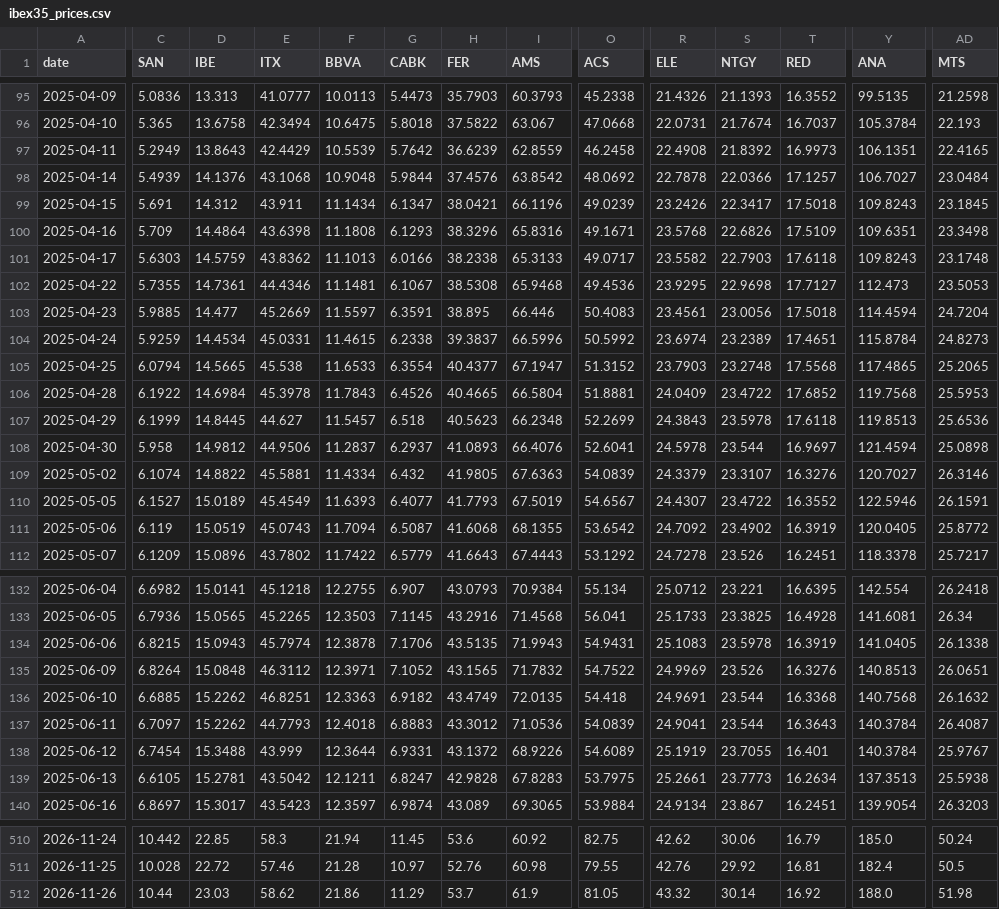
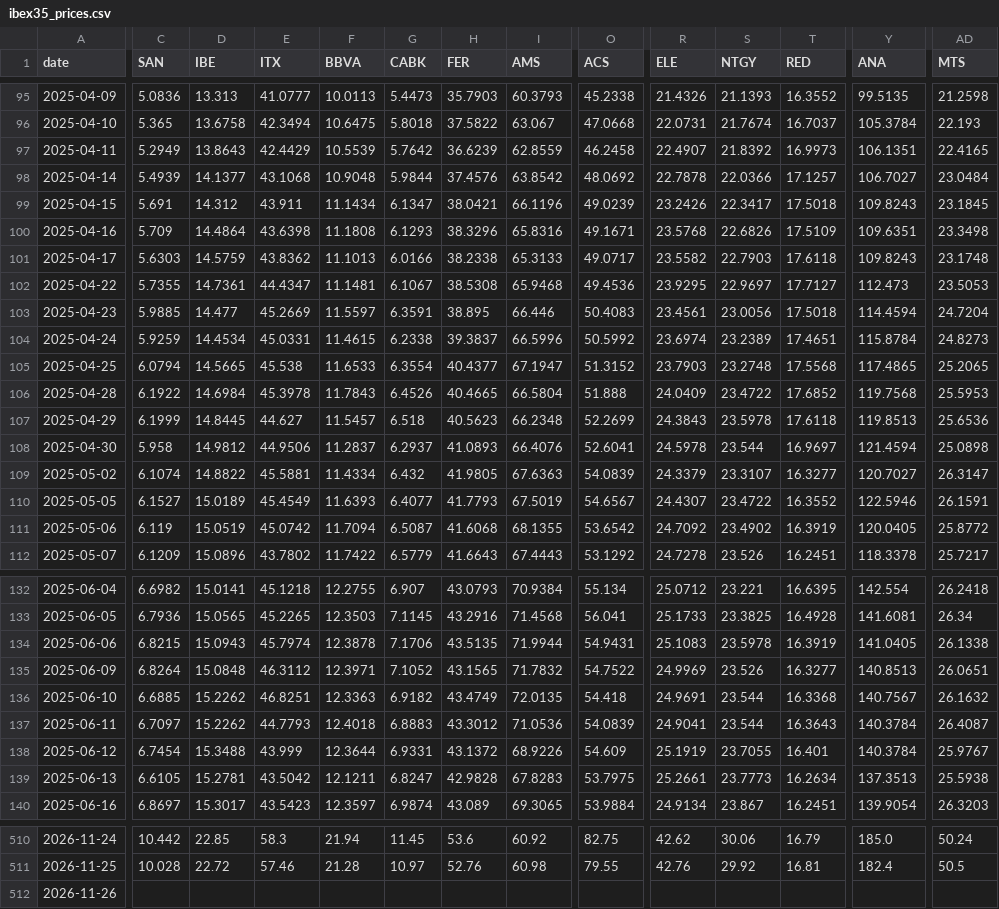
Before and after one commit to VerJokiel/FRANKFURT08, a CSV file: data/markets/ibex35_prices.csv, drawn as a sheet; only a part is shown, gaps mark what is left out; the diff covers the shown part only; the diff names each change by its address in the sheet, - before the commit and + after, or states it on an @@ line.

```diff
--- a/data/markets/ibex35_prices.csv
+++ b/data/markets/ibex35_prices.csv
-R97 (ELE): 22.4908
+R97 (ELE): 22.4907
-D98 (IBE): 14.1376
+D98 (IBE): 14.1377
-E102 (ITX): 44.4346
+E102 (ITX): 44.4347
-S102 (NTGY): 22.9698
+S102 (NTGY): 22.9697
-O106 (ACS): 51.8881
+O106 (ACS): 51.888
-T109 (RED): 16.3276
+T109 (RED): 16.3277
-AD109 (MTS): 26.3146
+AD109 (MTS): 26.3147
-E111 (ITX): 45.0743
+E111 (ITX): 45.0742
-I134 (AMS): 71.9943
+I134 (AMS): 71.9944
-T135 (RED): 16.3276
+T135 (RED): 16.3277
-Y136 (ANA): 140.7568
+Y136 (ANA): 140.7567
-O138 (ACS): 54.6089
+O138 (ACS): 54.609
-C512 (SAN): 10.44
+C512 (SAN): (empty)
-D512 (IBE): 23.03
+D512 (IBE): (empty)
-E512 (ITX): 58.62
+E512 (ITX): (empty)
-F512 (BBVA): 21.86
+F512 (BBVA): (empty)
-G512 (CABK): 11.29
+G512 (CABK): (empty)
-H512 (FER): 53.7
+H512 (FER): (empty)
-I512 (AMS): 61.9
+I512 (AMS): (empty)
-O512 (ACS): 81.05
+O512 (ACS): (empty)
-R512 (ELE): 43.32
+R512 (ELE): (empty)
-S512 (NTGY): 30.14
+S512 (NTGY): (empty)
-T512 (RED): 16.92
+T512 (RED): (empty)
-Y512 (ANA): 188.0
+Y512 (ANA): (empty)
-AD512 (MTS): 51.98
+AD512 (MTS): (empty)
```
Also changed, not shown: 63 edited cells elsewhere in this file, data/markets/cac40_prices.csv, data/markets/ftse100_prices.csv, 7 other files.
